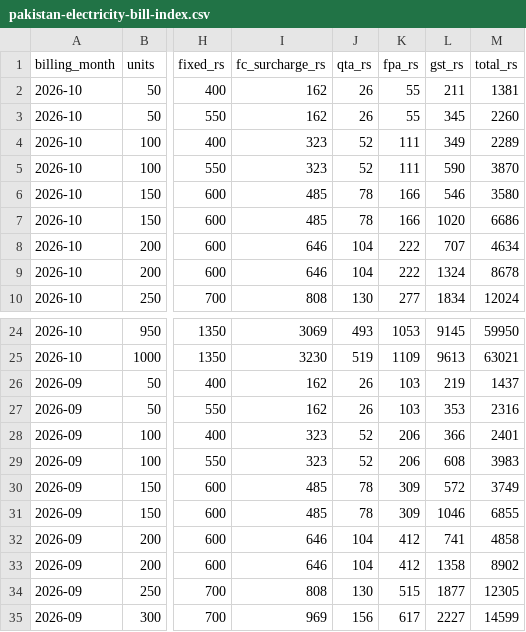
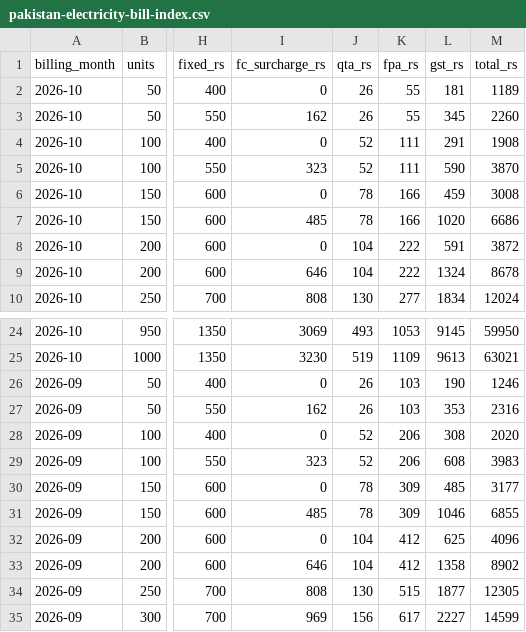
Before and after one commit to 6977980-hash/Wattlyst, a CSV file: generated/data/pakistan-electricity-bill-index.csv, drawn as a sheet; only a part is shown, gaps mark what is left out; the diff names each change by its address in the sheet, - before the commit and + after, or states it on an @@ line.

```diff
--- a/generated/data/pakistan-electricity-bill-index.csv
+++ b/generated/data/pakistan-electricity-bill-index.csv
-I2 (fc_surcharge_rs): 162
+I2 (fc_surcharge_rs): 0
-L2 (gst_rs): 211
+L2 (gst_rs): 181
-M2 (total_rs): 1381
+M2 (total_rs): 1189
-I4 (fc_surcharge_rs): 323
+I4 (fc_surcharge_rs): 0
-L4 (gst_rs): 349
+L4 (gst_rs): 291
-M4 (total_rs): 2289
+M4 (total_rs): 1908
-I6 (fc_surcharge_rs): 485
+I6 (fc_surcharge_rs): 0
-L6 (gst_rs): 546
+L6 (gst_rs): 459
-M6 (total_rs): 3580
+M6 (total_rs): 3008
-I8 (fc_surcharge_rs): 646
+I8 (fc_surcharge_rs): 0
-L8 (gst_rs): 707
+L8 (gst_rs): 591
-M8 (total_rs): 4634
+M8 (total_rs): 3872
-I26 (fc_surcharge_rs): 162
+I26 (fc_surcharge_rs): 0
-L26 (gst_rs): 219
+L26 (gst_rs): 190
-M26 (total_rs): 1437
+M26 (total_rs): 1246
-I28 (fc_surcharge_rs): 323
+I28 (fc_surcharge_rs): 0
-L28 (gst_rs): 366
+L28 (gst_rs): 308
-M28 (total_rs): 2401
+M28 (total_rs): 2020
-I30 (fc_surcharge_rs): 485
+I30 (fc_surcharge_rs): 0
-L30 (gst_rs): 572
+L30 (gst_rs): 485
-M30 (total_rs): 3749
+M30 (total_rs): 3177
-I32 (fc_surcharge_rs): 646
+I32 (fc_surcharge_rs): 0
-L32 (gst_rs): 741
+L32 (gst_rs): 625
-M32 (total_rs): 4858
+M32 (total_rs): 4096
```
Also changed, not shown: 59 other files.
